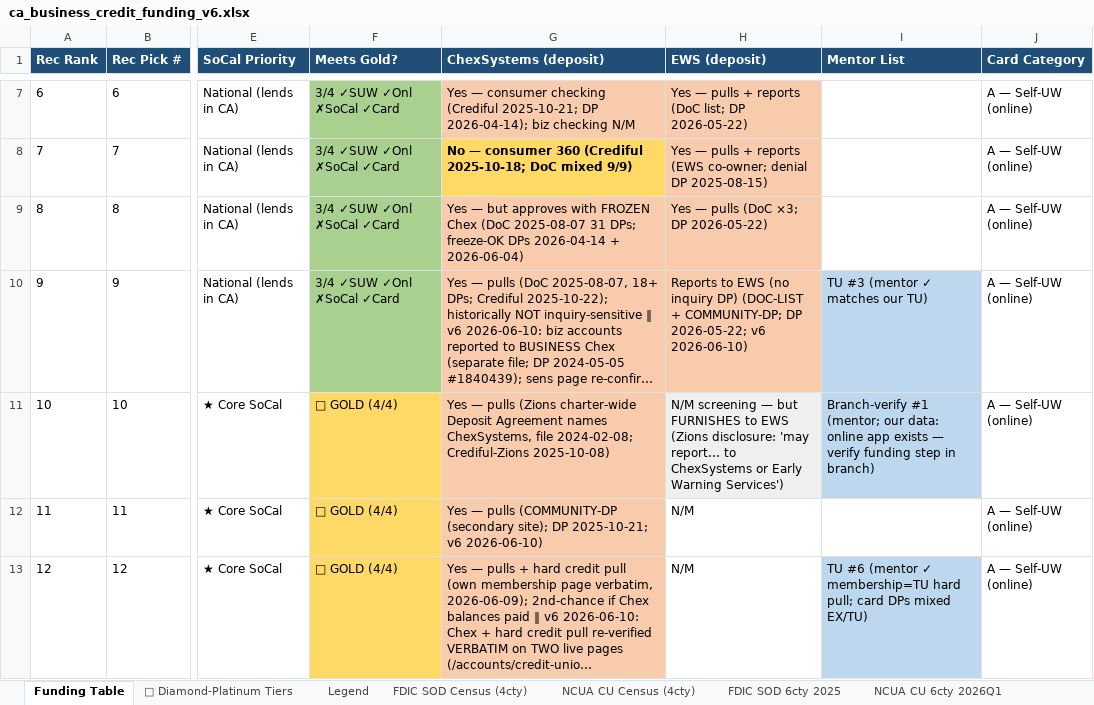
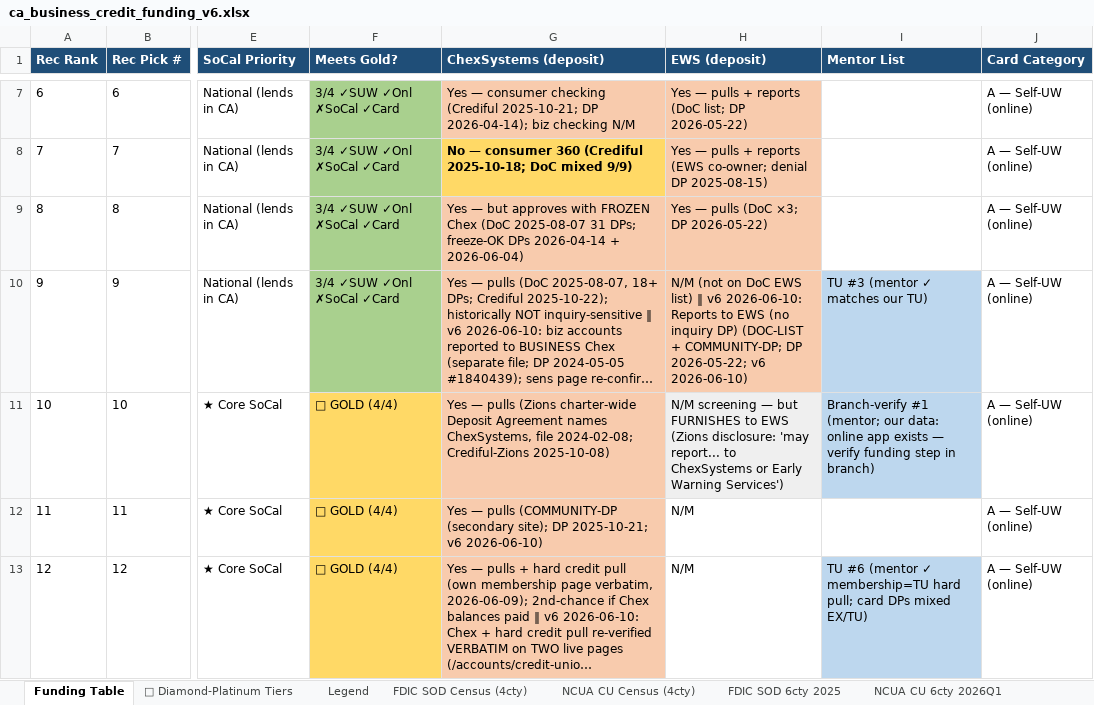
Before and after one commit to Awake999/awake, an Excel workbook: research/v6/deliverables/ca_business_credit_funding_v6.xlsx, sheet Funding Table, drawn as a sheet; only a part is shown, gaps mark what is left out; long unchanged cells end in …; values as stored, in another font and other column widths than the file's, no borders; the diff covers the shown part only; the diff names each change by its address in the sheet, - before the commit and + after, or states it on an @@ line.

```diff
--- a/research/v6/deliverables/ca_business_credit_funding_v6.xlsx (sheet Funding Table)
+++ b/research/v6/deliverables/ca_business_credit_funding_v6.xlsx (sheet Funding Table)
-H10 (EWS (deposit)): Reports to…
+H10 (EWS (deposit)): N/M (not on DoC EWS list) ‖ v6 2026-06-10: Reports to…
```
Also changed, not shown: 3 edited cells elsewhere in this sheet, sheet v6 Change Log, 2 other files.
